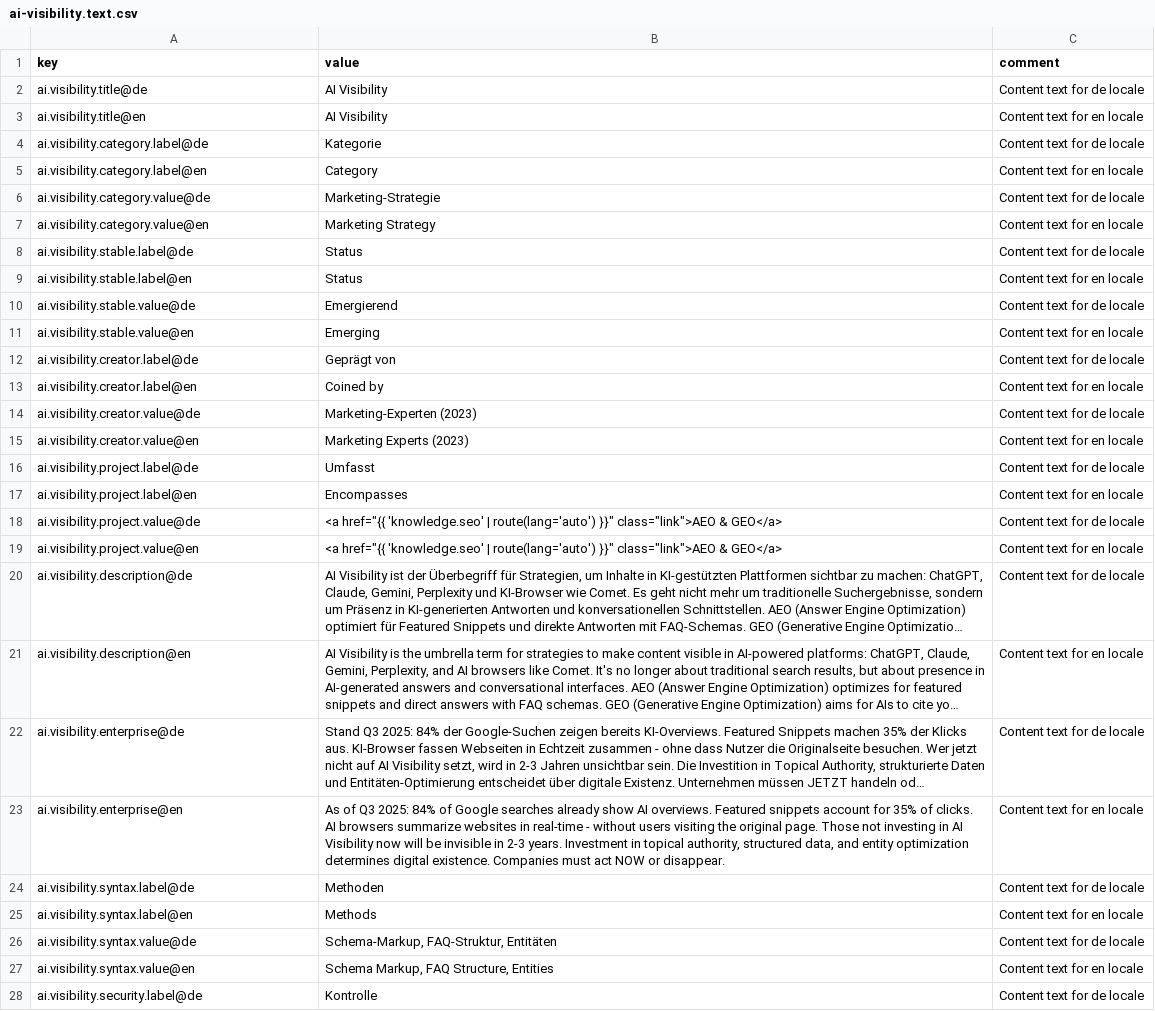
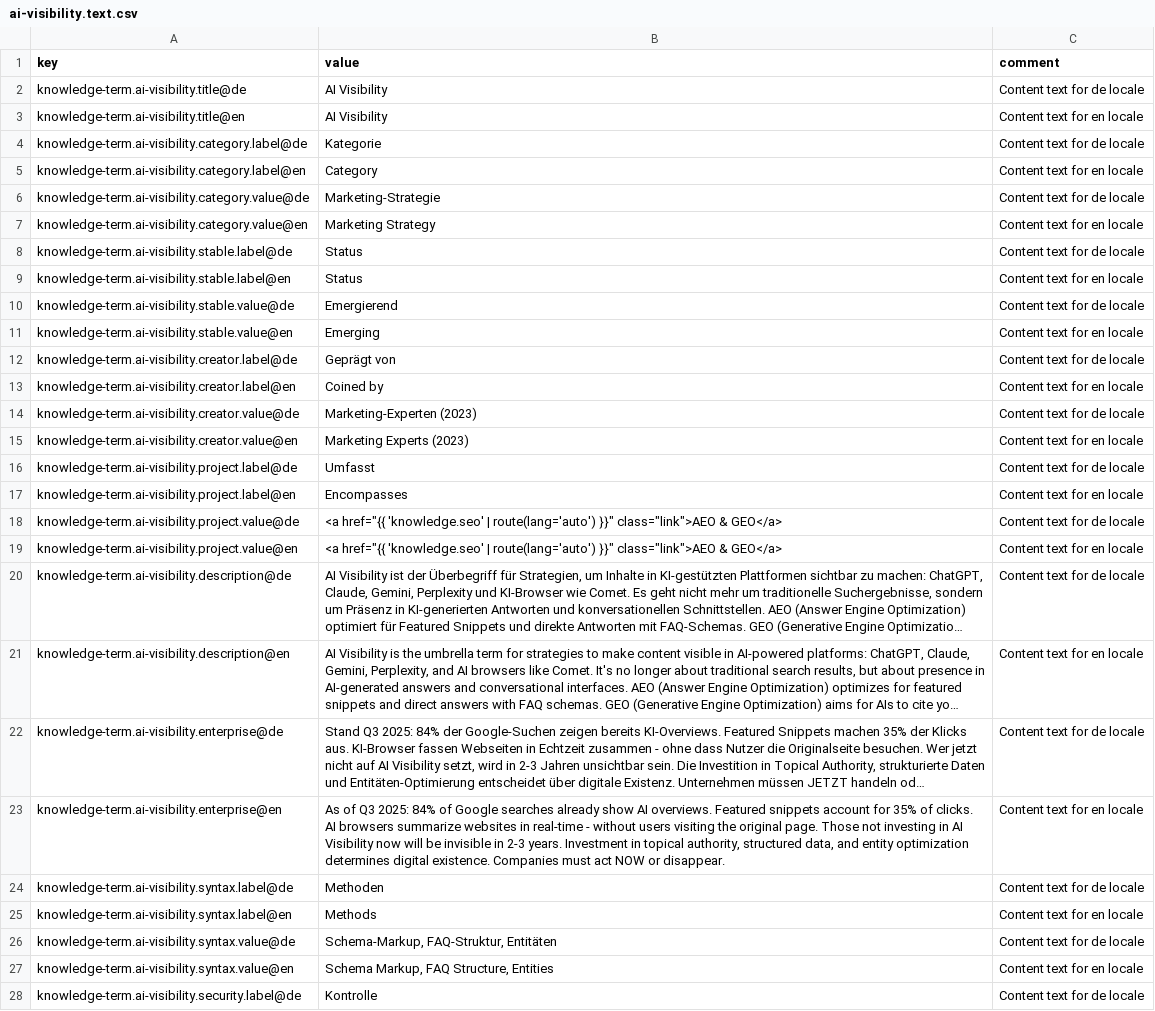
Before and after one commit to vvoss-dev/ReedCMS, a CSV file: templates/layouts/knowledge/ai-visibility/ai-visibility.text.csv, drawn as a sheet; only a part is shown; long unchanged cells end in …; the diff covers the shown part only; the diff names each change by its address in the sheet, - before the commit and + after, or states it on an @@ line.

```diff
--- a/templates/layouts/knowledge/ai-visibility/ai-visibility.text.csv
+++ b/templates/layouts/knowledge/ai-visibility/ai-visibility.text.csv
-A2 (key): ai.visibility.title@de
+A2 (key): knowledge-term.ai-visibility.title@de
-A3 (key): ai.visibility.title@en
+A3 (key): knowledge-term.ai-visibility.title@en
-A4 (key): ai.visibility.category.label@de
+A4 (key): knowledge-term.ai-visibility.category.label@de
-A5 (key): ai.visibility.category.label@en
+A5 (key): knowledge-term.ai-visibility.category.label@en
-A6 (key): ai.visibility.category.value@de
+A6 (key): knowledge-term.ai-visibility.category.value@de
-A7 (key): ai.visibility.category.value@en
+A7 (key): knowledge-term.ai-visibility.category.value@en
-A8 (key): ai.visibility.stable.label@de
+A8 (key): knowledge-term.ai-visibility.stable.label@de
-A9 (key): ai.visibility.stable.label@en
+A9 (key): knowledge-term.ai-visibility.stable.label@en
-A10 (key): ai.visibility.stable.value@de
+A10 (key): knowledge-term.ai-visibility.stable.value@de
-A11 (key): ai.visibility.stable.value@en
+A11 (key): knowledge-term.ai-visibility.stable.value@en
-A12 (key): ai.visibility.creator.label@de
+A12 (key): knowledge-term.ai-visibility.creator.label@de
-A13 (key): ai.visibility.creator.label@en
+A13 (key): knowledge-term.ai-visibility.creator.label@en
-A14 (key): ai.visibility.creator.value@de
+A14 (key): knowledge-term.ai-visibility.creator.value@de
-A15 (key): ai.visibility.creator.value@en
+A15 (key): knowledge-term.ai-visibility.creator.value@en
-A16 (key): ai.visibility.project.label@de
+A16 (key): knowledge-term.ai-visibility.project.label@de
-A17 (key): ai.visibility.project.label@en
+A17 (key): knowledge-term.ai-visibility.project.label@en
-A18 (key): ai.visibility.project.value@de
+A18 (key): knowledge-term.ai-visibility.project.value@de
-A19 (key): ai.visibility.project.value@en
+A19 (key): knowledge-term.ai-visibility.project.value@en
-A20 (key): ai.visibility.description@de
+A20 (key): knowledge-term.ai-visibility.description@de
-A21 (key): ai.visibility.description@en
+A21 (key): knowledge-term.ai-visibility.description@en
-A22 (key): ai.visibility.enterprise@de
+A22 (key): knowledge-term.ai-visibility.enterprise@de
-A23 (key): ai.visibility.enterprise@en
+A23 (key): knowledge-term.ai-visibility.enterprise@en
-A24 (key): ai.visibility.syntax.label@de
+A24 (key): knowledge-term.ai-visibility.syntax.label@de
-A25 (key): ai.visibility.syntax.label@en
+A25 (key): knowledge-term.ai-visibility.syntax.label@en
-A26 (key): ai.visibility.syntax.value@de
+A26 (key): knowledge-term.ai-visibility.syntax.value@de
-A27 (key): ai.visibility.syntax.value@en
+A27 (key): knowledge-term.ai-visibility.syntax.value@en
-A28 (key): ai.visibility.security.label@de
+A28 (key): knowledge-term.ai-visibility.security.label@de
```
Also changed, not shown: 2 added rows and 35 edited cells elsewhere in this file, templates/layouts/knowledge/actix-web/actix-web.text.csv, templates/layouts/knowledge/apache-license/apache-license.text.csv, 55 other files.
